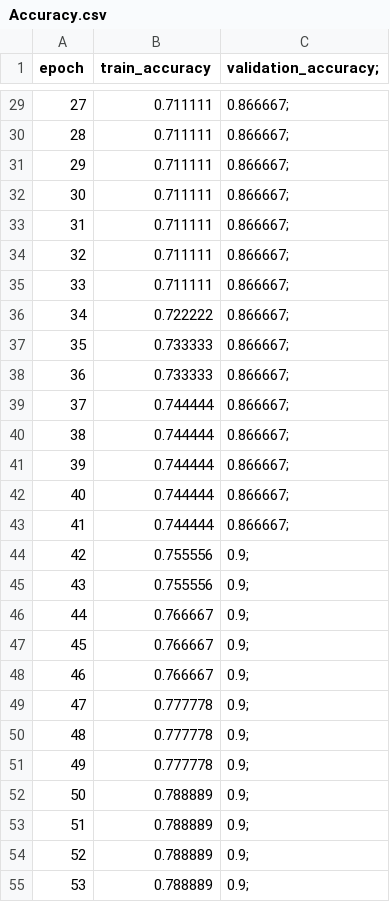
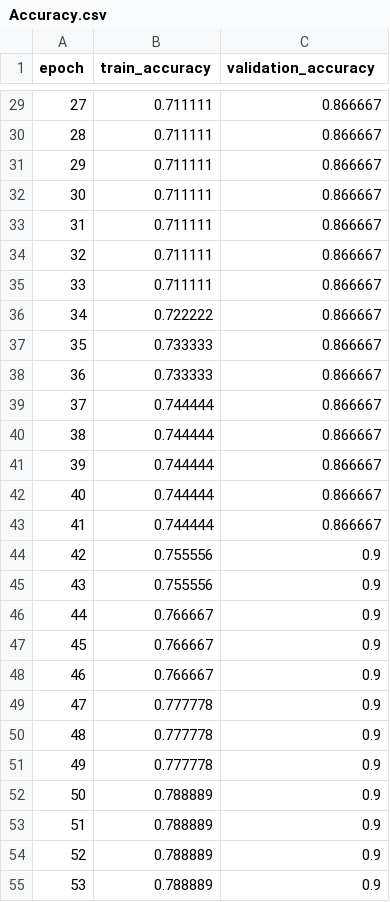
Before and after one commit to AMSC22-23/NeuralNet, a CSV file: Common/Neural_Network/Accuracy.csv, drawn as a sheet; only a part is shown, gaps mark what is left out; the diff covers the shown part only.

```diff
--- a/Common/Neural_Network/Accuracy.csv
+++ b/Common/Neural_Network/Accuracy.csv
@@ -1 +1 @@
-epoch, train_accuracy, validation_accuracy;
+epoch, train_accuracy, validation_accuracy
@@ -29,27 +29,27 @@ epoch, train_accuracy, validation_accuracy;
-27,0.711111,0.866667;
-28,0.711111,0.866667;
-29,0.711111,0.866667;
-30,0.711111,0.866667;
-31,0.711111,0.866667;
-32,0.711111,0.866667;
-33,0.711111,0.866667;
-34,0.722222,0.866667;
-35,0.733333,0.866667;
-36,0.733333,0.866667;
-37,0.744444,0.866667;
-38,0.744444,0.866667;
-39,0.744444,0.866667;
-40,0.744444,0.866667;
-41,0.744444,0.866667;
-42,0.755556,0.9;
-43,0.755556,0.9;
-44,0.766667,0.9;
-45,0.766667,0.9;
-46,0.766667,0.9;
-47,0.777778,0.9;
-48,0.777778,0.9;
-49,0.777778,0.9;
-50,0.788889,0.9;
-51,0.788889,0.9;
-52,0.788889,0.9;
-53,0.788889,0.9;
+27,0.711111,0.866667
+28,0.711111,0.866667
+29,0.711111,0.866667
+30,0.711111,0.866667
+31,0.711111,0.866667
+32,0.711111,0.866667
+33,0.711111,0.866667
+34,0.722222,0.866667
+35,0.733333,0.866667
+36,0.733333,0.866667
+37,0.744444,0.866667
+38,0.744444,0.866667
+39,0.744444,0.866667
+40,0.744444,0.866667
+41,0.744444,0.866667
+42,0.755556,0.9
+43,0.755556,0.9
+44,0.766667,0.9
+45,0.766667,0.9
+46,0.766667,0.9
+47,0.777778,0.9
+48,0.777778,0.9
+49,0.777778,0.9
+50,0.788889,0.9
+51,0.788889,0.9
+52,0.788889,0.9
+53,0.788889,0.9
```
Also changed, not shown: 73 edited cells elsewhere in this file, Common/Neural_Network/Loss.csv, 12 other files.
